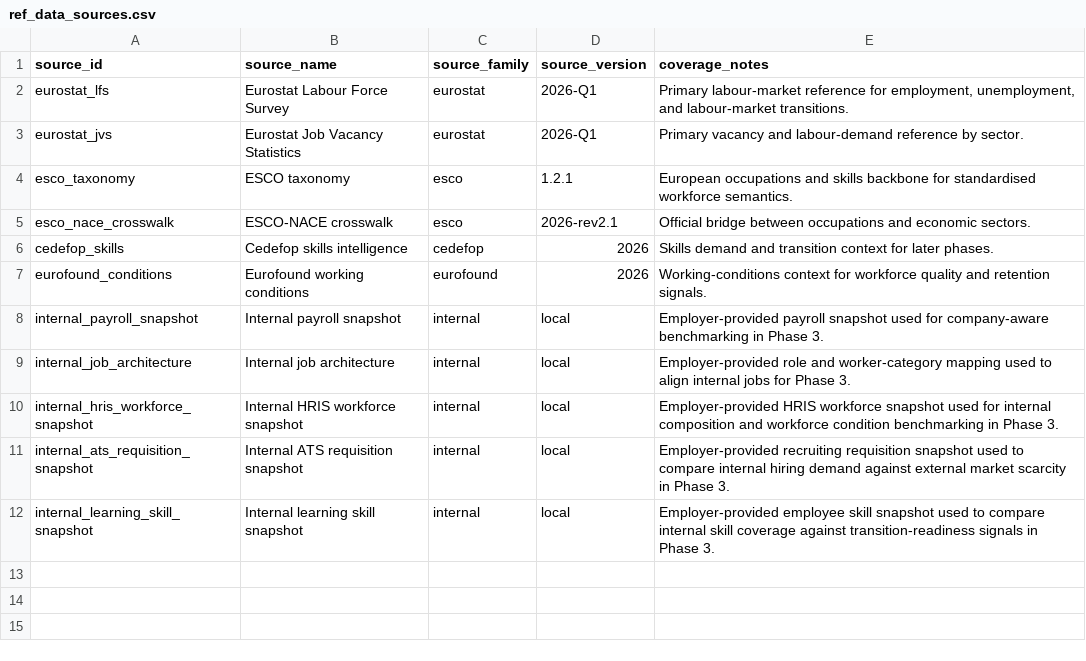
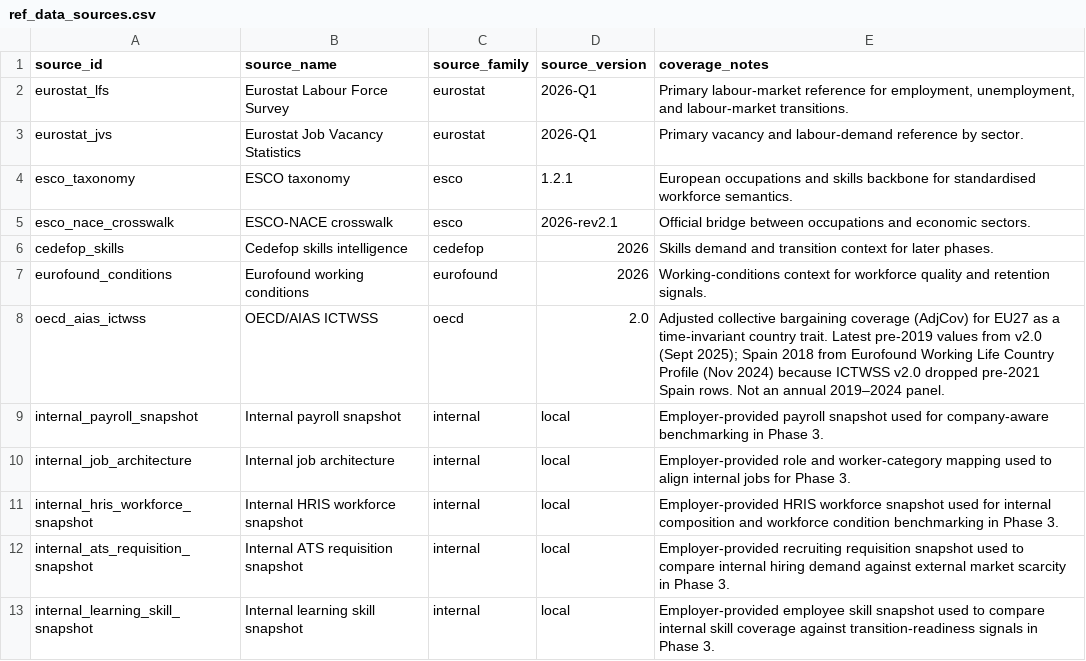
Before and after one commit to SVamseekar/workforceguardai, a CSV file: analytics/seeds/reference/ref_data_sources.csv, drawn as a sheet.

Commit message:
feat: estimate ICTWSS bargaining-coverage interaction for EU27
Track the 27-country AdjCov cross-section and estimate the pre-specified two-way FE interaction of employment rate with time-invariant BargCov. Primary continuous interaction is null (p=0.280). No product composite.

Closes #87.

```diff
--- a/analytics/seeds/reference/ref_data_sources.csv
+++ b/analytics/seeds/reference/ref_data_sources.csv
@@ -7,2 +7,3 @@ cedefop_skills,Cedefop skills intelligence,cedefop,2026,"Skills demand and trans
 eurofound_conditions,Eurofound working conditions,eurofound,2026,"Working-conditions context for workforce quality and retention signals."
+oecd_aias_ictwss,OECD/AIAS ICTWSS,oecd,2.0,"Adjusted collective bargaining coverage (AdjCov) for EU27 as a time-invariant country trait. Latest pre-2019 values from v2.0 (Sept 2025); Spain 2018 from Eurofound Working Life Country Profile (Nov 2024) because ICTWSS v2.0 dropped pre-2021 Spain rows. Not an annual 2019–2024 panel."
 internal_payroll_snapshot,Internal payroll snapshot,internal,local,"Employer-provided payroll snapshot used for company-aware benchmarking in Phase 3."
```
Also changed, not shown: 12 other files.
